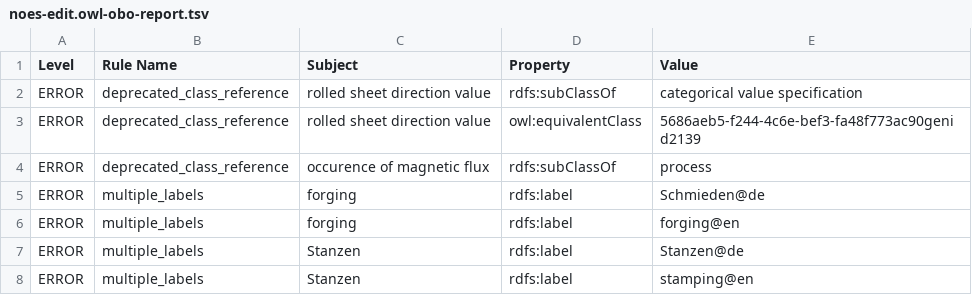
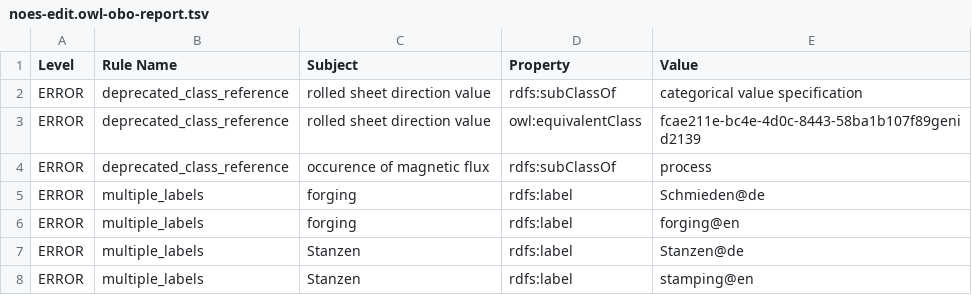
Before and after one commit to cmllezr/NOES-Onto, a TSV file: src/ontology/reports/noes-edit.owl-obo-report.tsv, drawn as a sheet; only a part is shown.

```diff
--- a/src/ontology/reports/noes-edit.owl-obo-report.tsv
+++ b/src/ontology/reports/noes-edit.owl-obo-report.tsv
@@ -2,3 +2,3 @@ Level	Rule Name	Subject	Property	Value
 ERROR	deprecated_class_reference	rolled sheet direction value	rdfs:subClassOf	categorical value specification
-ERROR	deprecated_class_reference	rolled sheet direction value	owl:equivalentClass	5686aeb5-f244-4c6e-bef3-fa48f773ac90genid2139
+ERROR	deprecated_class_reference	rolled sheet direction value	owl:equivalentClass	fcae211e-bc4e-4d0c-8443-58ba1b107f89genid2139
 ERROR	deprecated_class_reference	occurence of magnetic flux	rdfs:subClassOf	process
```
Also changed, not shown: 23 other files.
